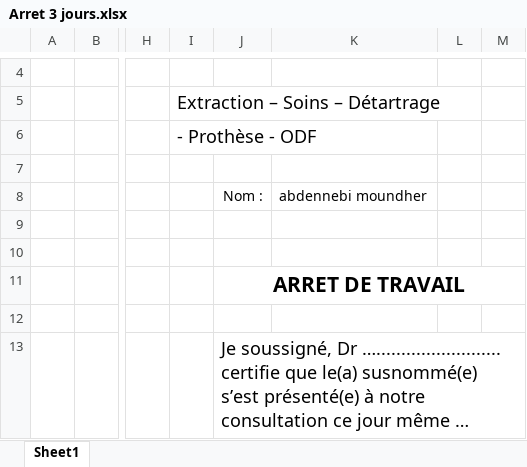
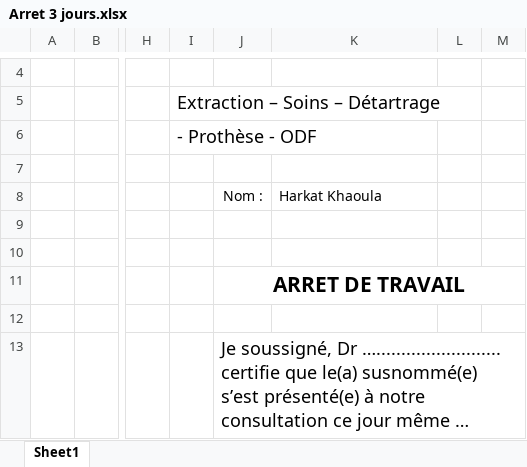
Before and after one commit to drrid/MediShell, an Excel workbook: saved-xlsx/Arret 3 jours.xlsx, sheet Sheet1, drawn as a sheet; only a part is shown, gaps mark what is left out; long unchanged cells end in …; values as stored, in another font and other column widths than the file's, no borders; charts and pictures not drawn; the diff names each change by its address in the sheet, - before the commit and + after, or states it on an @@ line.

```diff
--- a/saved-xlsx/Arret 3 jours.xlsx (sheet Sheet1)
+++ b/saved-xlsx/Arret 3 jours.xlsx (sheet Sheet1)
-K8: abdennebi moundher
+K8: Harkat Khaoula
```
Also changed, not shown: saved-xlsx/Certificat.xlsx, saved-xlsx/Ordonnance.xlsx, 2 other files.
